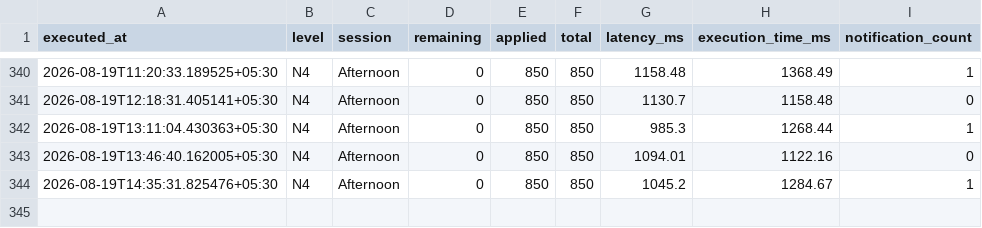
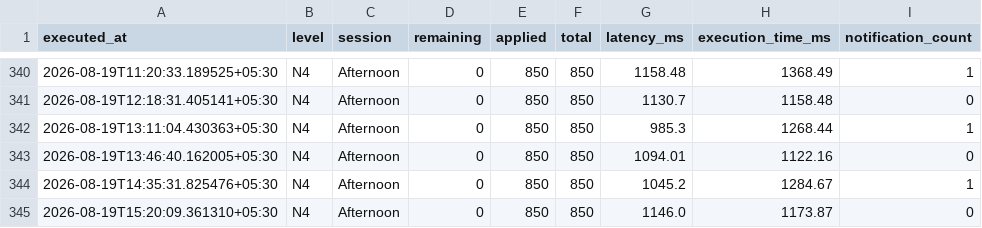
Before and after one commit to Jxck007/JLPT-Seat-Watcher, a CSV file: docs/history.csv, drawn as a sheet; only a part is shown, gaps mark what is left out; the diff names each change by its address in the sheet, - before the commit and + after, or states it on an @@ line.

```diff
--- a/docs/history.csv
+++ b/docs/history.csv
+row 345: 2026-08-19T15:20:09.361310+05:30 | N4 | Afternoon | 0 | 850 | 850 | 1146.0 | 1173.87 | 0
```
Also changed, not shown: 4 other files.
